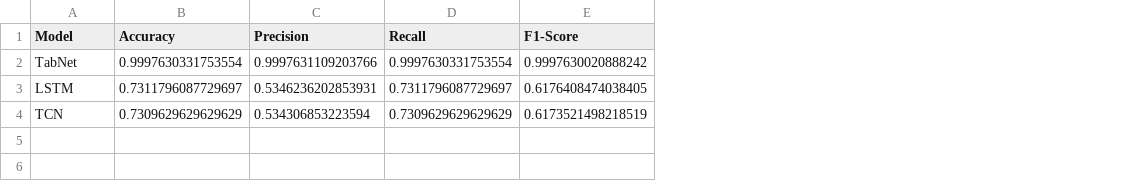
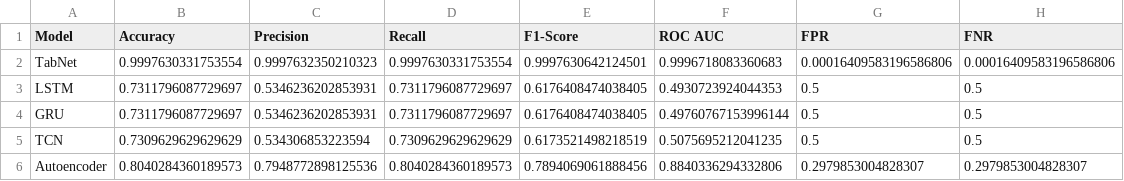
Before and after one commit to Prabuddha747/IndoorVegetaion, a CSV file: results/metrics/growth_stage_model_comparison.csv, drawn as a sheet; addresses are those after the commit; the diff names each change by its address in the sheet, - before the commit and + after, or states it on an @@ line.

Commit message:
Add Streamlit dashboard and models pipeline

```diff
--- a/results/metrics/growth_stage_model_comparison.csv
+++ b/results/metrics/growth_stage_model_comparison.csv
+column F (ROC AUC), rows 2-3: 0.9996718083360683 | 0.4930723924044353; row 5: 0.5075695212041235
+column G (FPR), rows 2-3: 0.00016409583196586806 | 0.5; row 5: 0.5
+column H (FNR), rows 2-3: 0.00016409583196586806 | 0.5; row 5: 0.5
-C2 (Precision): 0.9997631109203766
+C2 (Precision): 0.9997632350210323
-E2 (F1-Score): 0.9997630020888242
+E2 (F1-Score): 0.9997630642124501
+row 4: GRU | 0.7311796087729697 | 0.5346236202853931 | 0.7311796087729697 | 0.6176408474038405 | 0.49760767153996144 | 0.5 | 0.5
+row 6: Autoencoder | 0.8040284360189573 | 0.7948772898125536 | 0.8040284360189573 | 0.7894069061888456 | 0.8840336294332806 | 0.2979853004828307 | 0.2979853004828307
```
Also changed, not shown: results/metrics/growth_stage_feature_importance.csv, results/metrics/nhi_feature_importance.csv, 28 other files.
